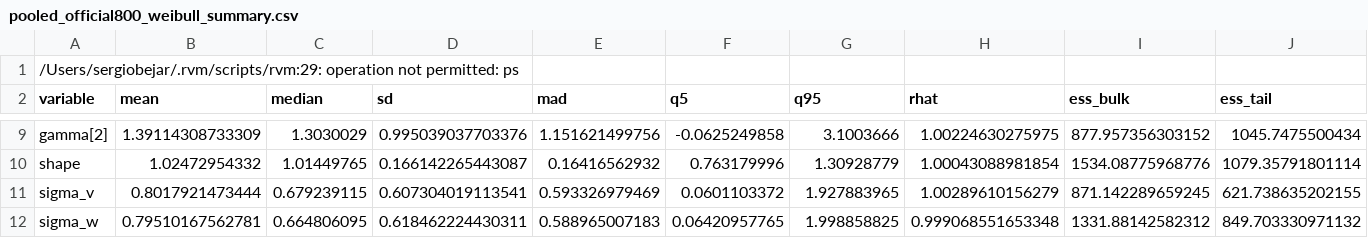
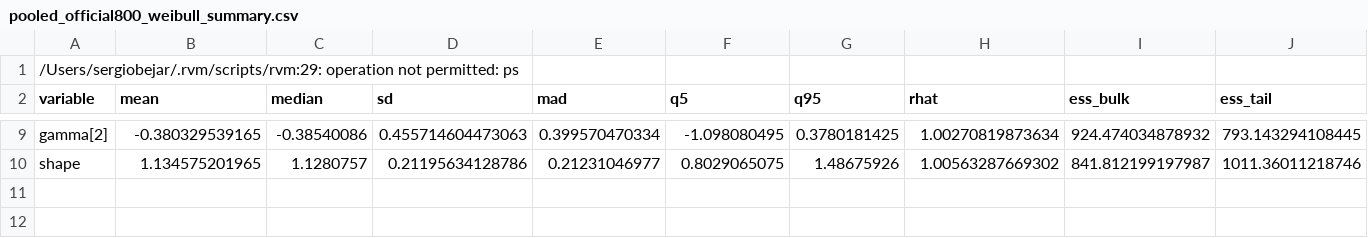
Before and after one commit to Sergio-Bejar/stanSPsurv, a CSV file: validation/walter/output/pooled_official800_weibull_summary.csv, drawn as a sheet; only a part is shown, gaps mark what is left out; the diff covers the shown part only.

Commit message:
Update Walter benchmark after geometry fix

```diff
--- a/validation/walter/output/pooled_official800_weibull_summary.csv
+++ b/validation/walter/output/pooled_official800_weibull_summary.csv
@@ -9,4 +9,2 @@
-"gamma[2]",1.39114308733309,1.3030029,0.995039037703376,1.151621499756,-0.0625249858,3.1003666,1.00224630275975,877.957356303152,1045.7475500434
-"shape",1.02472954332,1.01449765,0.166142265443087,0.16416562932,0.763179996,1.30928779,1.00043088981854,1534.08775968776,1079.35791801114
-"sigma_v",0.8017921473444,0.679239115,0.607304019113541,0.593326979469,0.0601103372,1.927883965,1.00289610156279,871.142289659245,621.738635202155
-"sigma_w",0.79510167562781,0.664806095,0.618462224430311,0.588965007183,0.06420957765,1.998858825,0.999068551653348,1331.88142582312,849.703330971132
+"gamma[2]",-0.380329539165,-0.38540086,0.455714604473063,0.399570470334,-1.098080495,0.3780181425,1.00270819873634,924.474034878932,793.143294108445
+"shape",1.134575201965,1.1280757,0.21195634128786,0.21231046977,0.8029065075,1.48675926,1.00563287669302,841.812199197987,1011.36011218746
```
Also changed, not shown: 54 edited cells elsewhere in this file.
